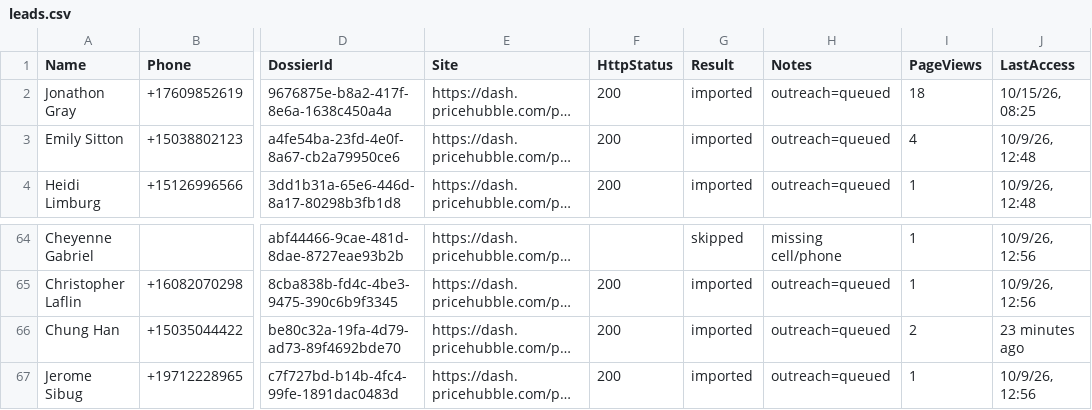
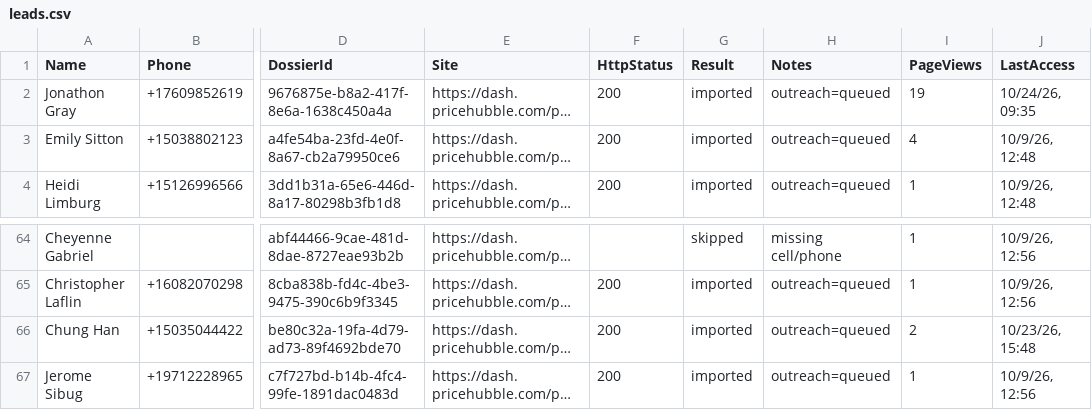
Before and after one commit to jdgrayph/partners-dashboard, a CSV file: data/leads.csv, drawn as a sheet; only a part is shown, gaps mark what is left out; long unchanged cells end in …; the diff names each change by its address in the sheet, - before the commit and + after, or states it on an @@ line.

```diff
--- a/data/leads.csv
+++ b/data/leads.csv
-I2 (PageViews): 18
+I2 (PageViews): 19
-J2 (LastAccess): 10/15/26, 08:25
+J2 (LastAccess): 10/24/26, 09:35
-J66 (LastAccess): 23 minutes ago
+J66 (LastAccess): 10/23/26, 15:48
```
Also changed, not shown: 2 other files.
